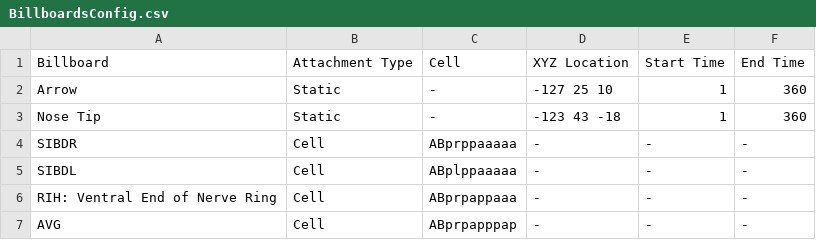
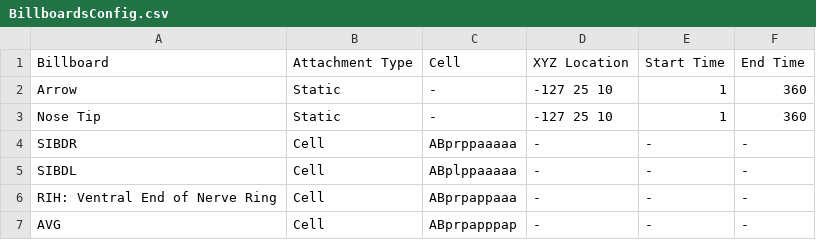
Before and after one commit to bradenkatzman/WormGUIDES_Unity, a CSV file: Assets/Resources/billboards_file/BillboardsConfig.csv, drawn as a sheet.

```diff
--- a/Assets/Resources/billboards_file/BillboardsConfig.csv
+++ b/Assets/Resources/billboards_file/BillboardsConfig.csv
@@ -2,3 +2,3 @@ Billboard,Attachment Type,Cell,XYZ Location,Start Time,End Time
 Arrow,Static,-,-127 25 10,1,360
-Nose Tip,Static,-,-123 43 -18,1,360
+Nose Tip,Static,-,-127 25 10,1,360
 SIBDR,Cell,ABprppaaaaa,-,-,-
```
Also changed, not shown: 48 other files.
